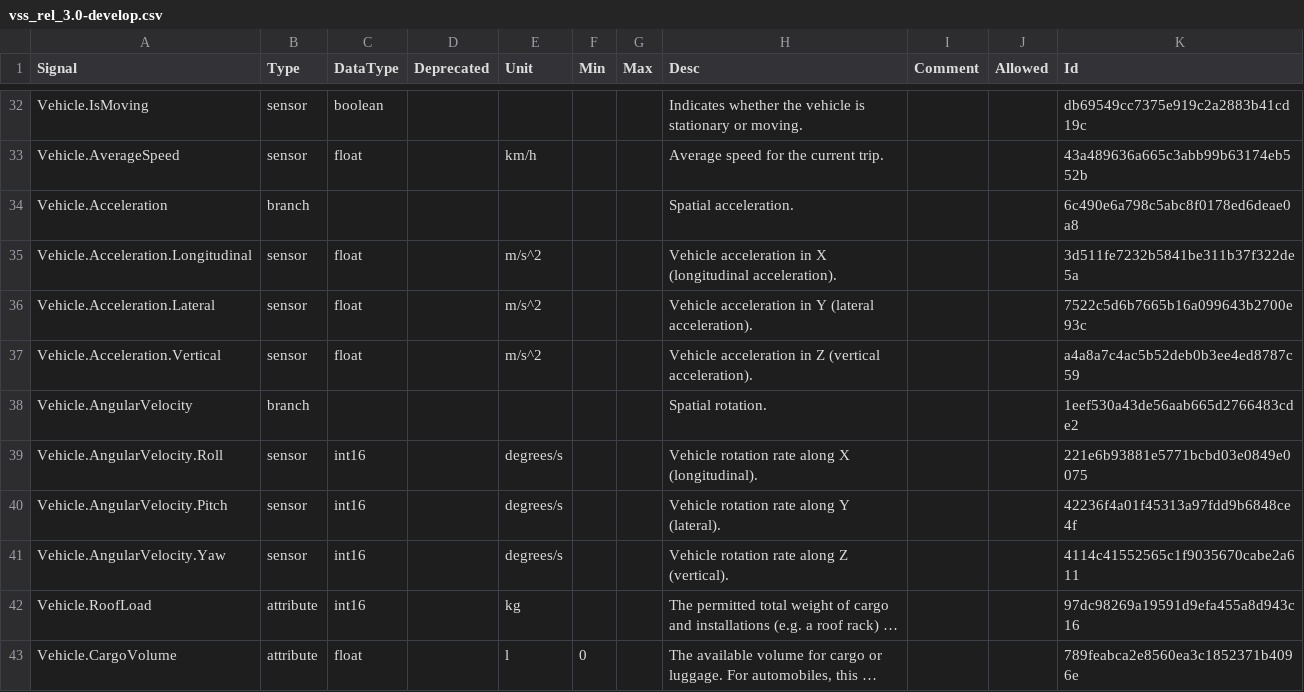
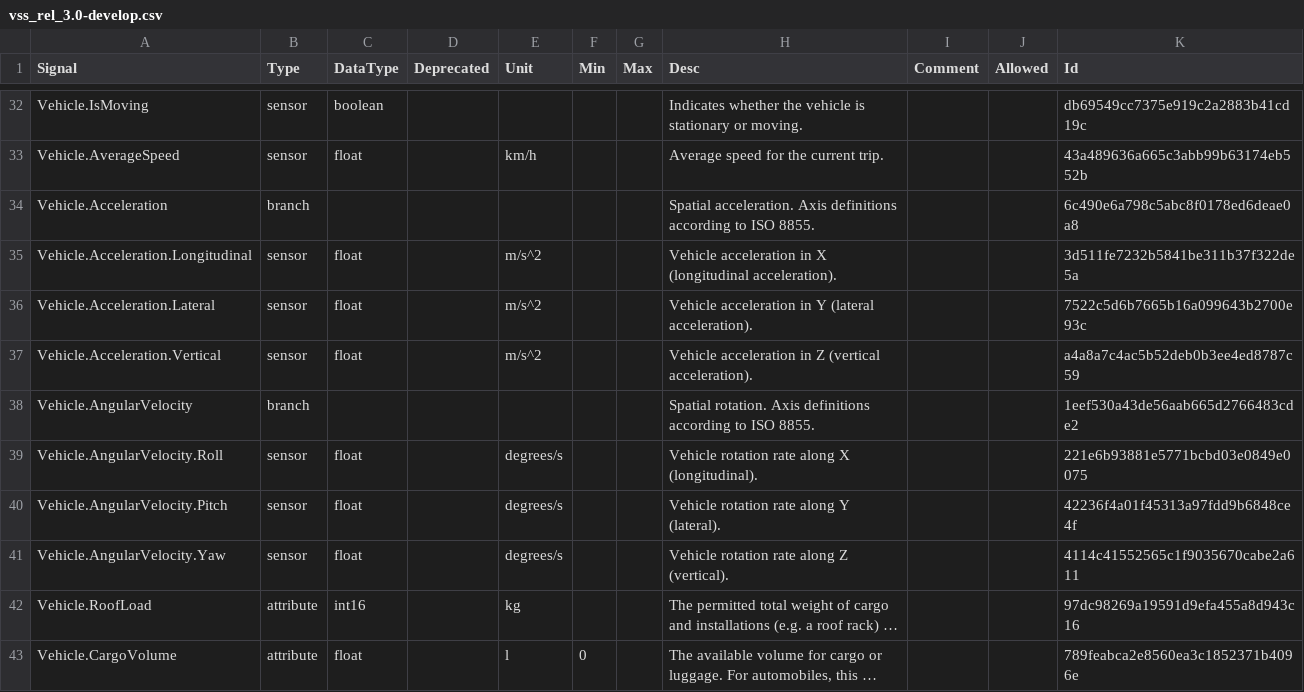
Before and after one commit to olFi95/vehicle_signal_specification, a CSV file: releases/nightly/vss_rel_3.0-develop.csv, drawn as a sheet; only a part is shown, gaps mark what is left out; long unchanged cells end in …; the diff names each change by its address in the sheet, - before the commit and + after, or states it on an @@ line.

```diff
--- a/releases/nightly/vss_rel_3.0-develop.csv
+++ b/releases/nightly/vss_rel_3.0-develop.csv
-H34 (Desc): Spatial acceleration.
+H34 (Desc): Spatial acceleration. Axis definitions according to ISO 8855.
-H38 (Desc): Spatial rotation.
+H38 (Desc): Spatial rotation. Axis definitions according to ISO 8855.
-C39:C41 (DataType): int16
+C39:C41 (DataType): float
```
Also changed, not shown: 27 other files.
